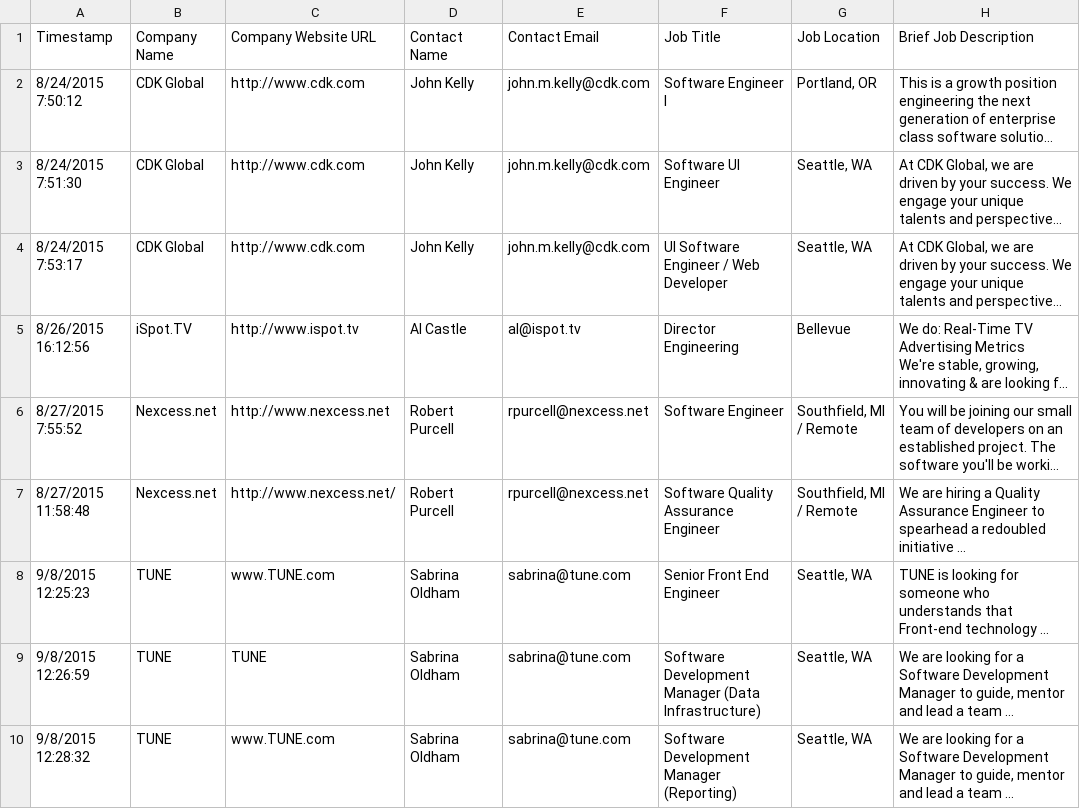
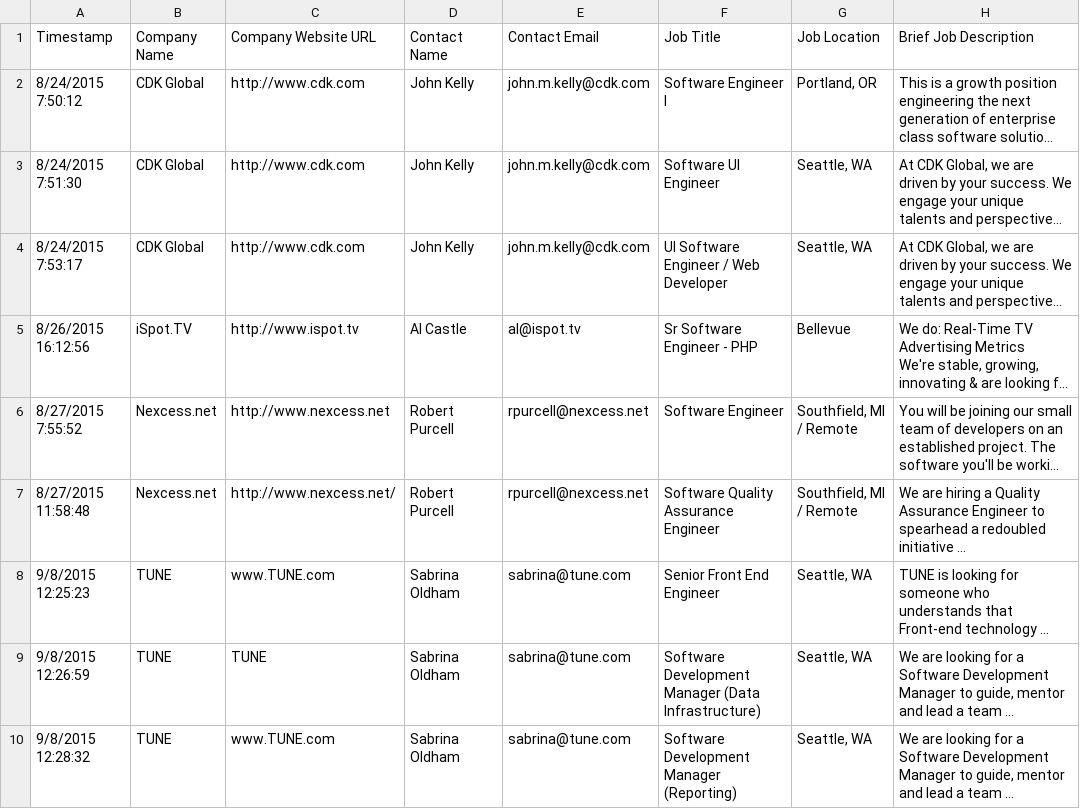
Before and after one commit to pnwphp/pnwphp.com, a CSV file: database/pnwphp-job-posting-board--responses.csv, drawn as a sheet; only a part is shown; long unchanged cells end in …; the diff names each change by its address in the sheet, - before the commit and + after, or states it on an @@ line.

```diff
--- a/database/pnwphp-job-posting-board--responses.csv
+++ b/database/pnwphp-job-posting-board--responses.csv
-F5 (Job Title): Director Engineering
+F5 (Job Title): Sr Software Engineer - PHP
```
Also changed, not shown: 3 other files.
